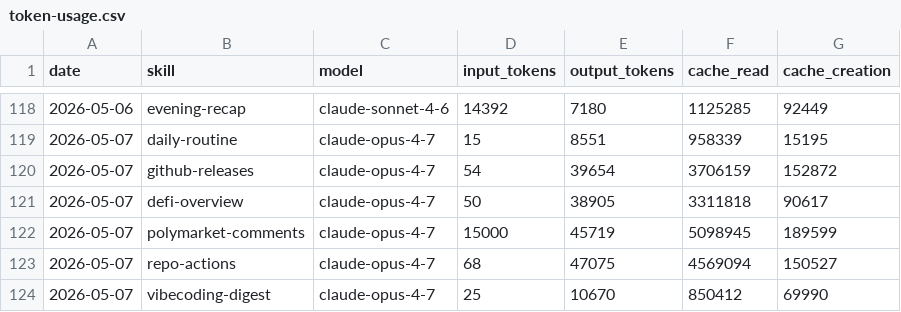
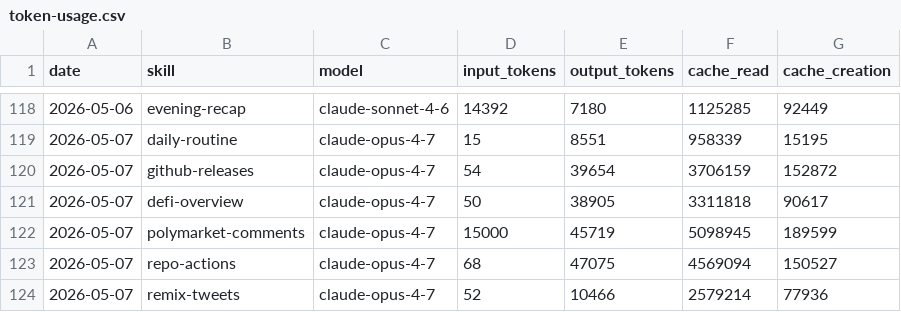
Before and after one commit to aeonfun/aeon, a CSV file: memory/token-usage.csv, drawn as a sheet; only a part is shown, gaps mark what is left out.

Commit message:
chore(remix-tweets): auto-commit 2026-05-07

```diff
--- a/memory/token-usage.csv
+++ b/memory/token-usage.csv
@@ -123,2 +123,2 @@ date,skill,model,input_tokens,output_tokens,cache_read,cache_creation
 2026-05-07,repo-actions,claude-opus-4-7,68,47075,4569094,150527
-2026-05-07,vibecoding-digest,claude-opus-4-7,25,10670,850412,69990
+2026-05-07,remix-tweets,claude-opus-4-7,52,10466,2579214,77936
```
Also changed, not shown: 5 other files.
